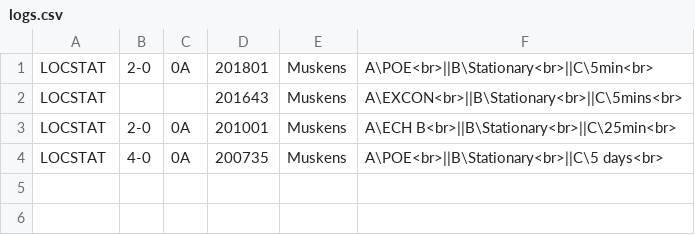
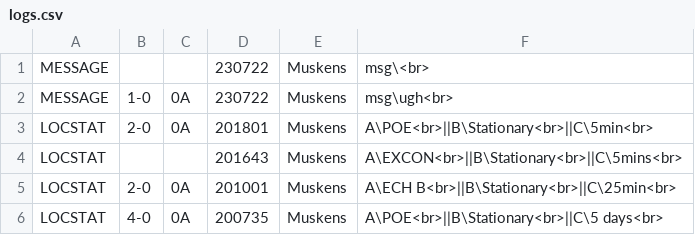
Before and after one commit to pikpik23/CP-v3.0, a CSV file: GUI_Test/resources/static/logs.csv, drawn as a sheet; the diff names each change by its address in the sheet, - before the commit and + after, or states it on an @@ line.

```diff
--- a/GUI_Test/resources/static/logs.csv
+++ b/GUI_Test/resources/static/logs.csv
+row 1: MESSAGE |  |  | 230722 | Muskens | msg\<br>
+row 2: MESSAGE | 1-0 | 0A | 230722 | Muskens | msg\ugh<br>
```
Also changed, not shown: 1 other file.
